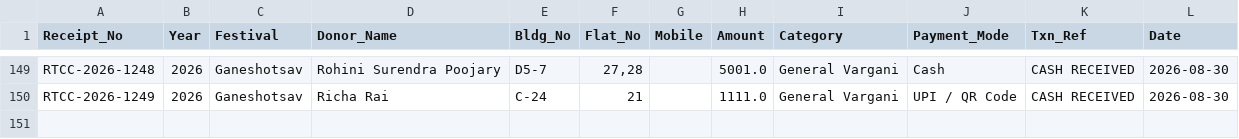
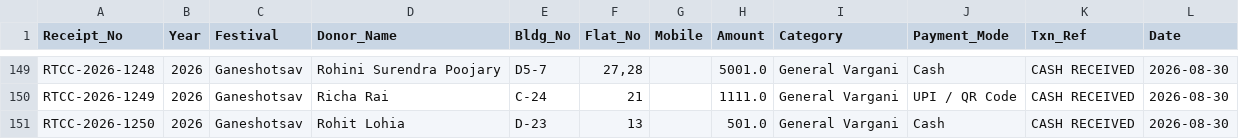
Before and after one commit to surendalvi/rtcc-festival-app, a CSV file: donations_ledger.csv, drawn as a sheet; only a part is shown, gaps mark what is left out; the diff names each change by its address in the sheet, - before the commit and + after, or states it on an @@ line.

Commit message:
Auto-backup donations_ledger.csv

```diff
--- a/donations_ledger.csv
+++ b/donations_ledger.csv
+row 151: RTCC-2026-1250 | 2026 | Ganeshotsav | Rohit Lohia | D-23 | 13 |  | 501.0 | General Vargani | Cash | CASH RECEIVED | 2026-08-30
```
